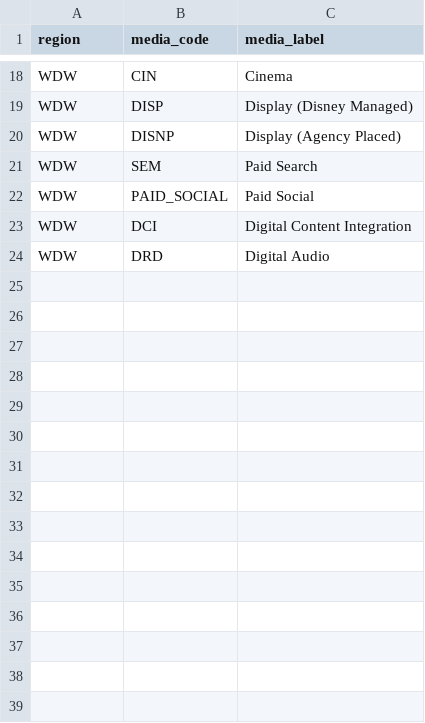
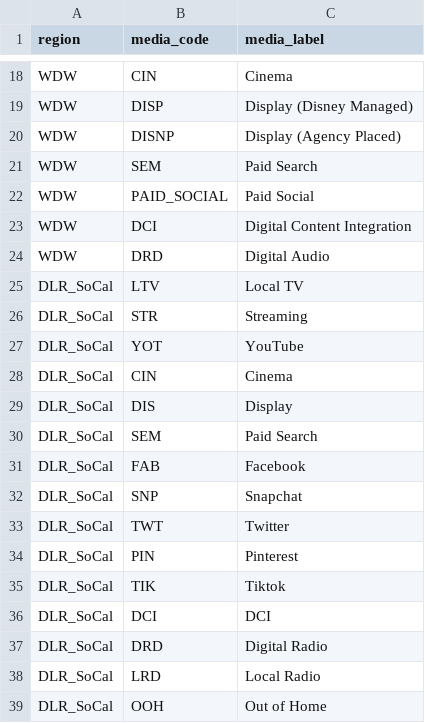
Before and after one commit to DONGZ027/craft001_SOUL, a CSV file: data/media_label.csv, drawn as a sheet; only a part is shown, gaps mark what is left out.

```diff
--- a/data/media_label.csv
+++ b/data/media_label.csv
@@ -24 +24,16 @@ WDW,DCI,Digital Content Integration
 WDW,DRD,Digital Audio
+DLR_SoCal,LTV,Local TV
+DLR_SoCal,STR,Streaming
+DLR_SoCal,YOT,YouTube
+DLR_SoCal,CIN,Cinema
+DLR_SoCal,DIS,Display
+DLR_SoCal,SEM,Paid Search
+DLR_SoCal,FAB,Facebook
+DLR_SoCal,SNP,Snapchat
+DLR_SoCal,TWT,Twitter
+DLR_SoCal,PIN,Pinterest
+DLR_SoCal,TIK,Tiktok
+DLR_SoCal,DCI,DCI
+DLR_SoCal,DRD,Digital Radio
+DLR_SoCal,LRD,Local Radio
+DLR_SoCal,OOH,Out of Home
```
Also changed, not shown: 9 other files.
